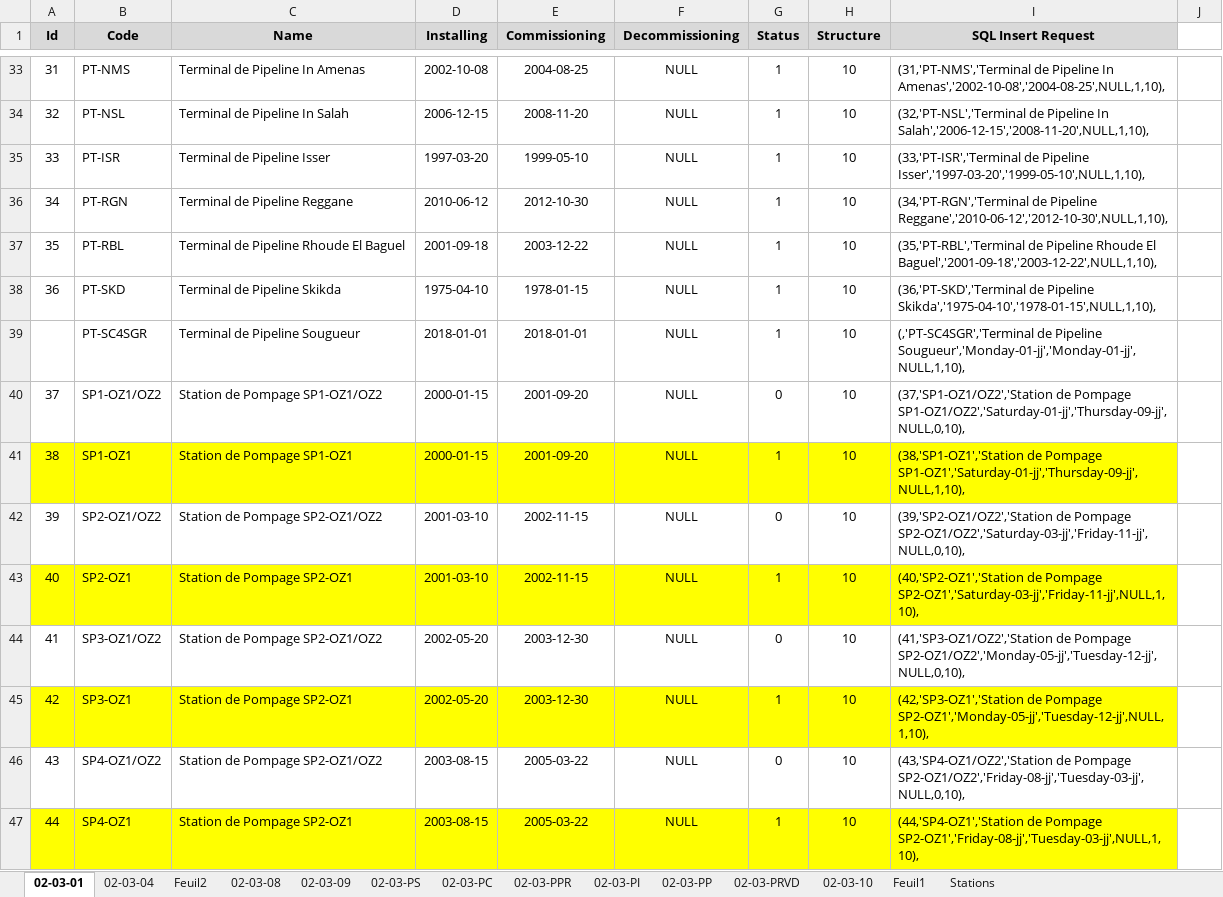
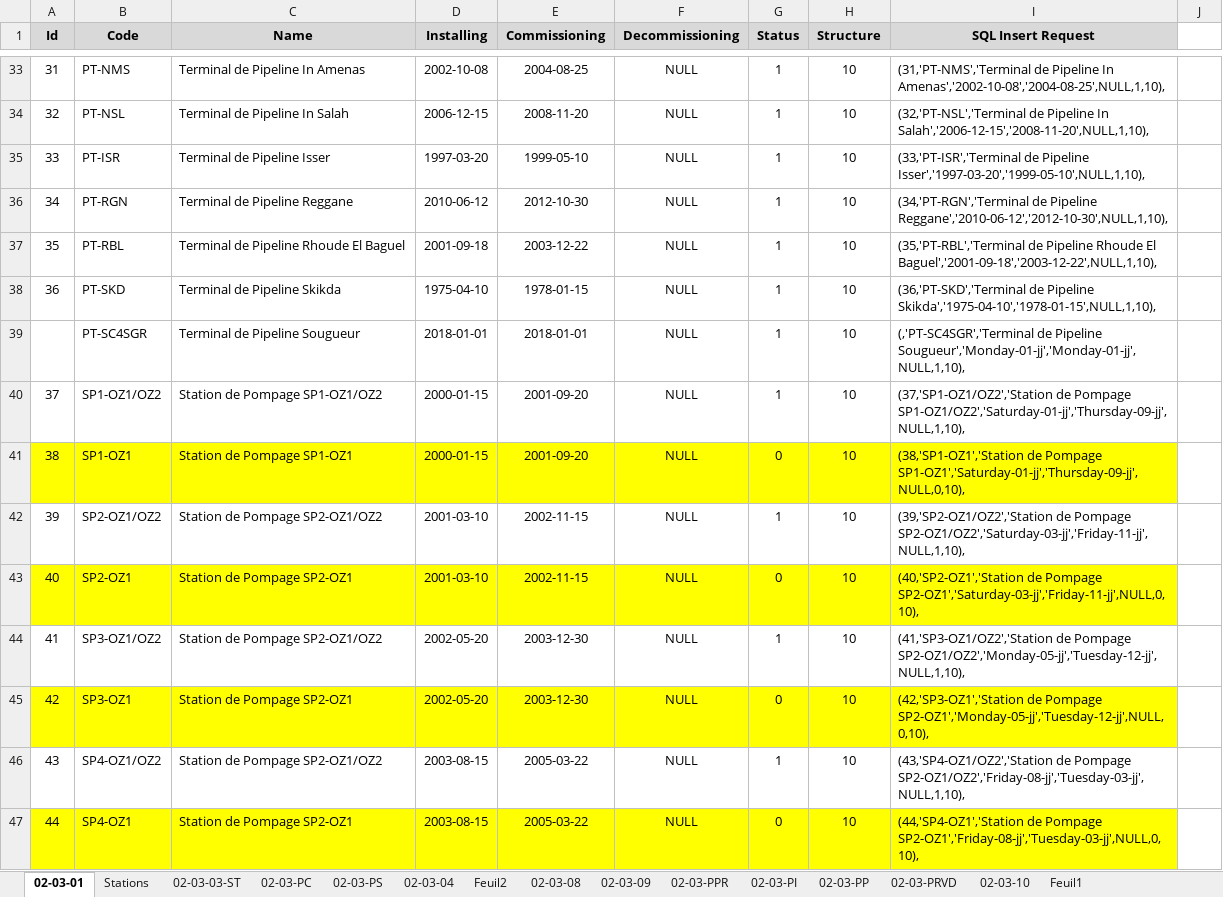
Before and after one commit to CHOUABBIA-AMINE/HyFloAPI, an Excel workbook: src/main/resources/data/Segment 2026.xlsx, sheet 02-03-01, drawn as a sheet; only a part is shown, gaps mark what is left out; values as stored, in another font and other column widths than the file's, no borders; the diff covers the shown part only; the diff names each change by its address in the sheet, - before the commit and + after, or states it on an @@ line.

```diff
--- a/src/main/resources/data/Segment 2026.xlsx (sheet 02-03-01)
+++ b/src/main/resources/data/Segment 2026.xlsx (sheet 02-03-01)
+sheet tab: 02-03-03-ST
@@ sheet tab order changed: 02-03-01 | Stations | 02-03-03-ST | 02-03-PC | 02-03-PS | 02-03-04 | Feuil2 | 02-03-08 | 02-03-09 | 02-03-PPR | 02-03-PI | 02-03-PP | 02-03-PRVD | 02-03-10 | Feuil1 @@
-G40 (Status): 0
+G40 (Status): 1
-I40 (SQL Insert Request): …de Pompage SP1-OZ1/OZ2','Saturday-01-jj','Thursday-09-jj',NULL,0,10),
+I40 (SQL Insert Request): …de Pompage SP1-OZ1/OZ2','Saturday-01-jj','Thursday-09-jj',NULL,1,10),
-G41 (Status): 1
+G41 (Status): 0
-I41 (SQL Insert Request): …de Pompage SP1-OZ1','Saturday-01-jj','Thursday-09-jj',NULL,1,10),
+I41 (SQL Insert Request): …de Pompage SP1-OZ1','Saturday-01-jj','Thursday-09-jj',NULL,0,10),
-G42 (Status): 0
+G42 (Status): 1
-I42 (SQL Insert Request): …de Pompage SP2-OZ1/OZ2','Saturday-03-jj','Friday-11-jj',NULL,0,10),
+I42 (SQL Insert Request): …de Pompage SP2-OZ1/OZ2','Saturday-03-jj','Friday-11-jj',NULL,1,10),
-G43 (Status): 1
+G43 (Status): 0
-I43 (SQL Insert Request): …de Pompage SP2-OZ1','Saturday-03-jj','Friday-11-jj',NULL,1,10),
+I43 (SQL Insert Request): …de Pompage SP2-OZ1','Saturday-03-jj','Friday-11-jj',NULL,0,10),
-G44 (Status): 0
+G44 (Status): 1
-I44 (SQL Insert Request): …de Pompage SP2-OZ1/OZ2','Monday-05-jj','Tuesday-12-jj',NULL,0,10),
+I44 (SQL Insert Request): …de Pompage SP2-OZ1/OZ2','Monday-05-jj','Tuesday-12-jj',NULL,1,10),
-G45 (Status): 1
+G45 (Status): 0
-I45 (SQL Insert Request): …de Pompage SP2-OZ1','Monday-05-jj','Tuesday-12-jj',NULL,1,10),
+I45 (SQL Insert Request): …de Pompage SP2-OZ1','Monday-05-jj','Tuesday-12-jj',NULL,0,10),
-G46 (Status): 0
+G46 (Status): 1
-I46 (SQL Insert Request): …de Pompage SP2-OZ1/OZ2','Friday-08-jj','Tuesday-03-jj',NULL,0,10),
+I46 (SQL Insert Request): …de Pompage SP2-OZ1/OZ2','Friday-08-jj','Tuesday-03-jj',NULL,1,10),
-G47 (Status): 1
+G47 (Status): 0
-I47 (SQL Insert Request): …de Pompage SP2-OZ1','Friday-08-jj','Tuesday-03-jj',NULL,1,10),
+I47 (SQL Insert Request): …de Pompage SP2-OZ1','Friday-08-jj','Tuesday-03-jj',NULL,0,10),
```
Also changed, not shown: 20 edited cells and cell formats elsewhere in this sheet, sheet 02-03-09, sheet Stations.
